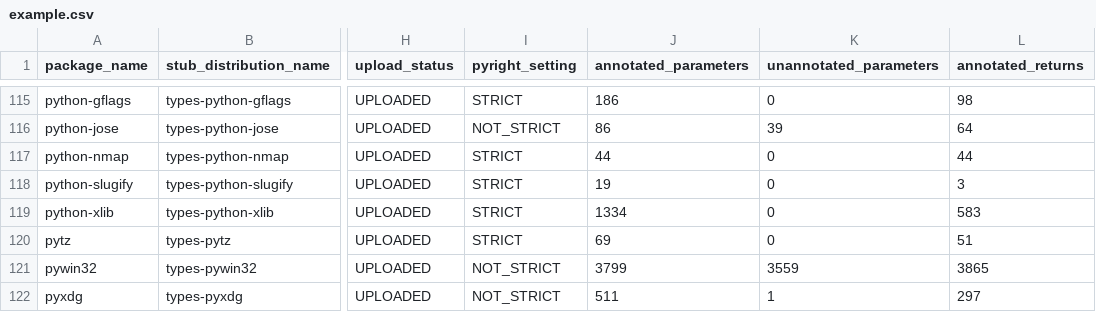
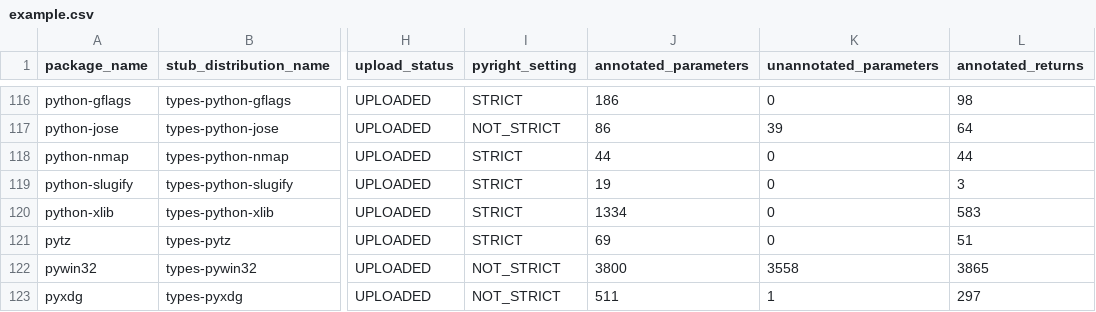
Before and after one commit to AlexWaygood/typeshed-stats, a CSV file: examples/example.csv, drawn as a sheet; only a part is shown, gaps mark what is left out; addresses are those after the commit; the diff covers the shown part only; the diff names each change by its address in the sheet, - before the commit and + after, or states it on an @@ line.

Commit message:
👷 Automated regeneration of examples and docs

```diff
--- a/examples/example.csv
+++ b/examples/example.csv
-J122 (annotated_parameters): 3799
+J122 (annotated_parameters): 3800
-K122 (unannotated_parameters): 3559
+K122 (unannotated_parameters): 3558
```
Also changed, not shown: 1 added row and 23 edited cells elsewhere in this file, 2 other files.
